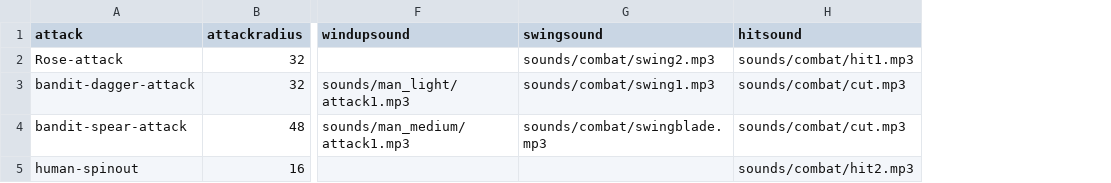
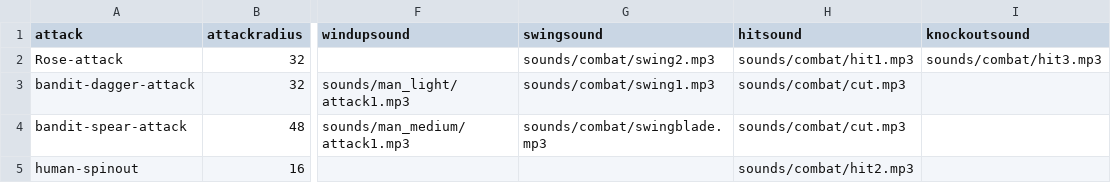
Before and after one commit to IoriBranford/dragontail, a CSV file: data/jam_attacks.csv, drawn as a sheet; only a part is shown, gaps mark what is left out; the diff names each change by its address in the sheet, - before the commit and + after, or states it on an @@ line.

```diff
--- a/data/jam_attacks.csv
+++ b/data/jam_attacks.csv
+column I (knockoutsound), row 2: sounds/combat/hit3.mp3
```
Also changed, not shown: data/jam_characters.csv, 2 other files.
